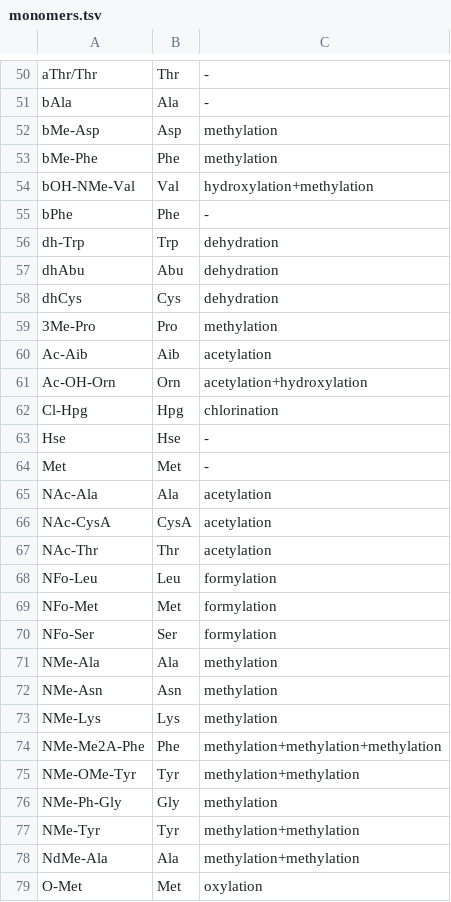
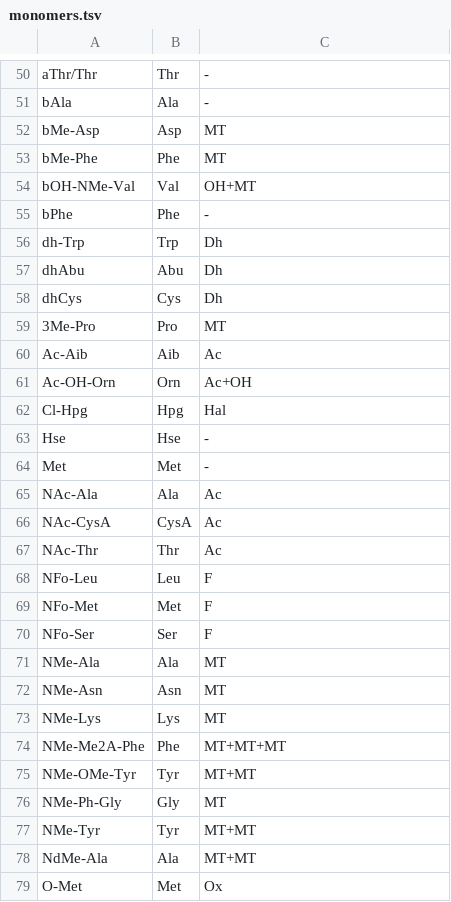
Before and after one commit to ablab/nerpa, a TSV file: resources/monomers.tsv, drawn as a sheet; only a part is shown, gaps mark what is left out; the diff covers the shown part only.

Commit message:
NRPsMatcher: move modification weights to config file. Now modification identifier should be consistent in monomers.tsv and in predictions (e.g., MT for methylation)

```diff
--- a/resources/monomers.tsv
+++ b/resources/monomers.tsv
@@ -51,29 +51,29 @@ aThr/Thr	Thr	-
 bAla	Ala	-
-bMe-Asp	Asp	methylation
-bMe-Phe	Phe	methylation
-bOH-NMe-Val	Val	hydroxylation+methylation
+bMe-Asp	Asp	MT
+bMe-Phe	Phe	MT
+bOH-NMe-Val	Val	OH+MT
 bPhe	Phe	-
-dh-Trp	Trp	dehydration
-dhAbu	Abu	dehydration
-dhCys	Cys	dehydration
-3Me-Pro	Pro	methylation
-Ac-Aib	Aib	acetylation
-Ac-OH-Orn	Orn	acetylation+hydroxylation
-Cl-Hpg	Hpg	chlorination
+dh-Trp	Trp	Dh
+dhAbu	Abu	Dh
+dhCys	Cys	Dh
+3Me-Pro	Pro	MT
+Ac-Aib	Aib	Ac
+Ac-OH-Orn	Orn	Ac+OH
+Cl-Hpg	Hpg	Hal
 Hse	Hse	-
 Met	Met	-
-NAc-Ala	Ala	acetylation
-NAc-CysA	CysA	acetylation
-NAc-Thr	Thr	acetylation
-NFo-Leu	Leu	formylation
-NFo-Met	Met	formylation
-NFo-Ser	Ser	formylation
-NMe-Ala	Ala	methylation
-NMe-Asn	Asn	methylation
-NMe-Lys	Lys	methylation
-NMe-Me2A-Phe	Phe	methylation+methylation+methylation
-NMe-OMe-Tyr	Tyr	methylation+methylation
-NMe-Ph-Gly	Gly	methylation
-NMe-Tyr	Tyr	methylation+methylation
-NdMe-Ala	Ala	methylation+methylation
-O-Met	Met	oxylation
+NAc-Ala	Ala	Ac
+NAc-CysA	CysA	Ac
+NAc-Thr	Thr	Ac
+NFo-Leu	Leu	F
+NFo-Met	Met	F
+NFo-Ser	Ser	F
+NMe-Ala	Ala	MT
+NMe-Asn	Asn	MT
+NMe-Lys	Lys	MT
+NMe-Me2A-Phe	Phe	MT+MT+MT
+NMe-OMe-Tyr	Tyr	MT+MT
+NMe-Ph-Gly	Gly	MT
+NMe-Tyr	Tyr	MT+MT
+NdMe-Ala	Ala	MT+MT
+O-Met	Met	Ox
```
Also changed, not shown: 30 edited cells elsewhere in this file, 7 other files.
